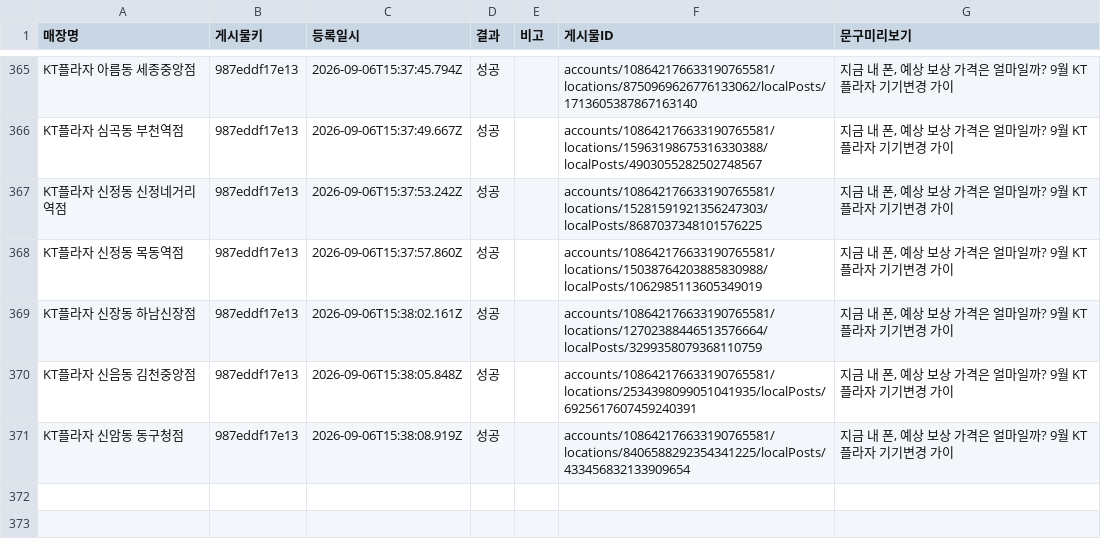
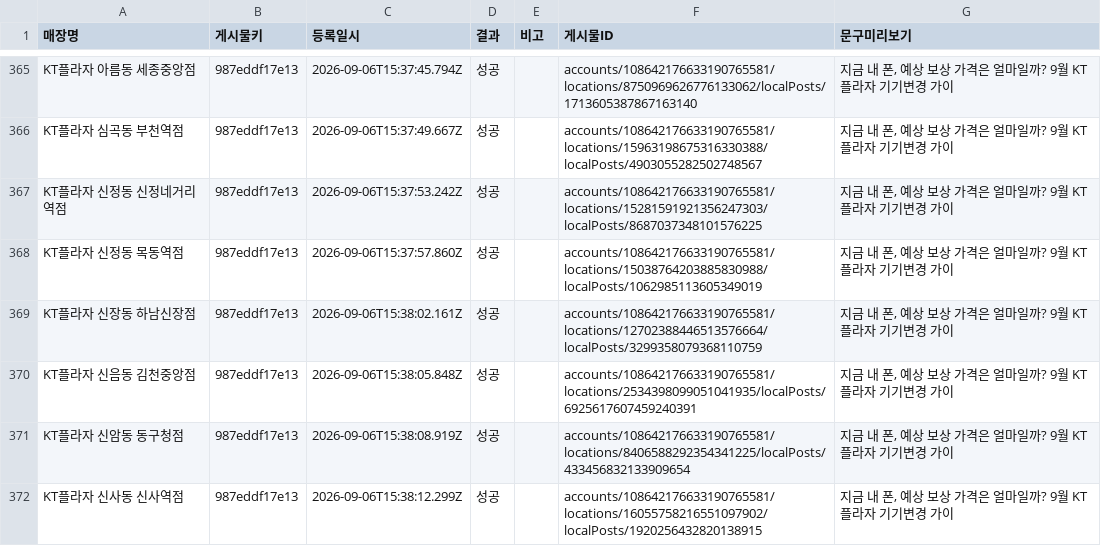
Before and after one commit to chomoony523-creator/gbp_upload, a CSV file: logs/post_history.csv, drawn as a sheet; only a part is shown, gaps mark what is left out.

Commit message:
기록 추가: KT플라자 신사동 신사역점

```diff
--- a/logs/post_history.csv
+++ b/logs/post_history.csv
@@ -371 +371,2 @@ KT플라자 신음동 김천중앙점,987eddf17e13,2026-09-06T15:38:05.848Z,성
 KT플라자 신암동 동구청점,987eddf17e13,2026-09-06T15:38:08.919Z,성공,,accounts/108642176633190765581/locations/8406588292354341225/localPosts/433456832133909654,"지금 내 폰, 예상 보상 가격은 얼마일까? 9월 KT플라자 기기변경 가이"
+KT플라자 신사동 신사역점,987eddf17e13,2026-09-06T15:38:12.299Z,성공,,accounts/108642176633190765581/locations/16055758216551097902/localPosts/1920256432820138915,"지금 내 폰, 예상 보상 가격은 얼마일까? 9월 KT플라자 기기변경 가이"
```
